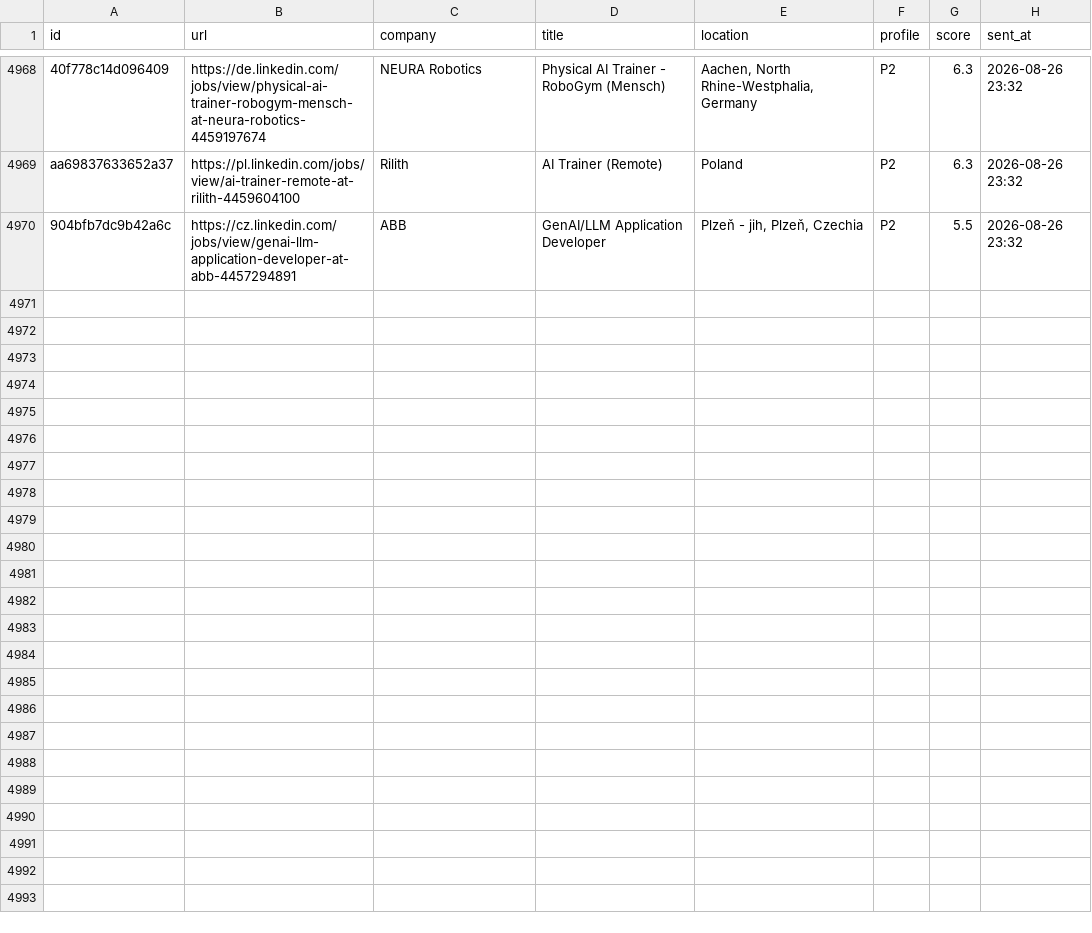
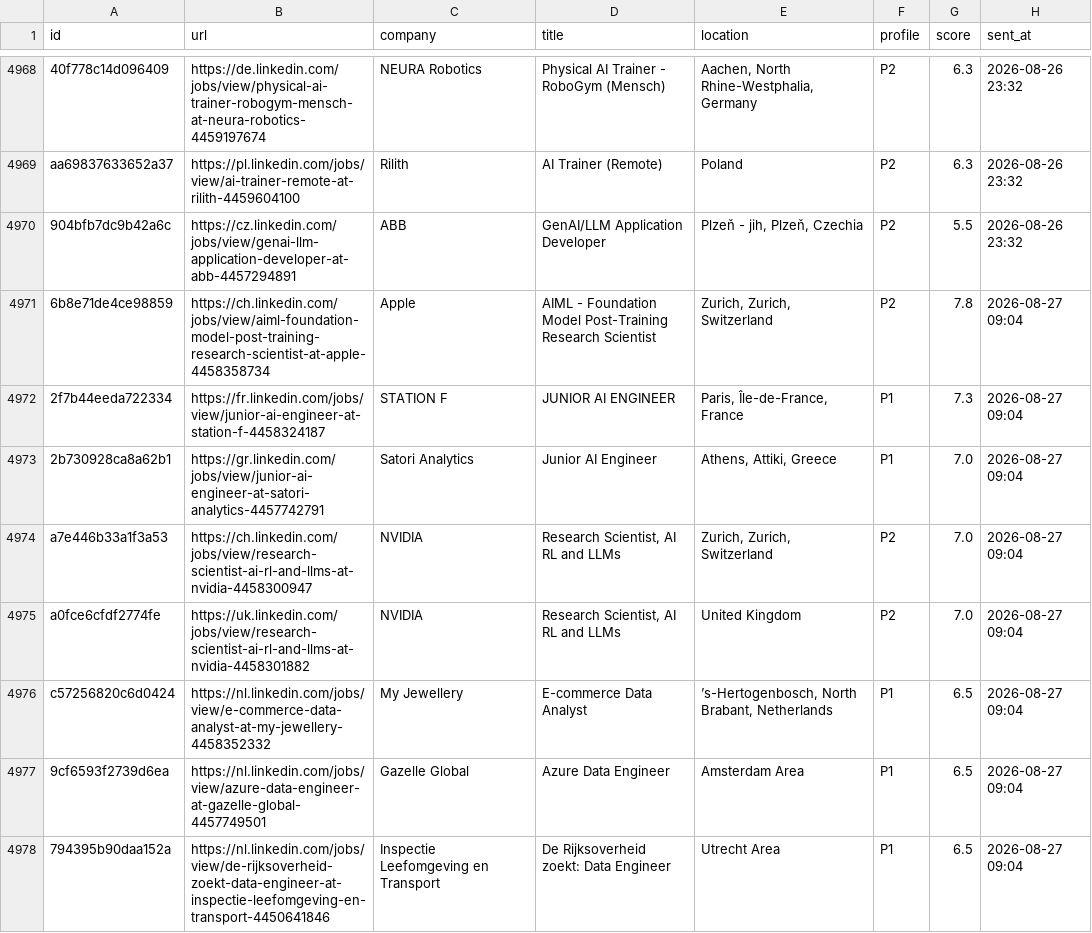
Before and after one commit to semihalperdundar/career-ops-agent, a TSV file: data/telegram-archive.tsv, drawn as a sheet; only a part is shown, gaps mark what is left out; the diff covers the shown part only; the diff names each change by its address in the sheet, - before the commit and + after, or states it on an @@ line.

```diff
--- a/data/telegram-archive.tsv
+++ b/data/telegram-archive.tsv
+row 4971: 6b8e71de4ce98859 | https://ch.linkedin.com/jobs/view/aiml-foundation-model-post-training-research-scientist-at-apple-4458358734 | Apple | AIML - Foundation Model Post-Training Research Scientist | Zurich, Zurich, Switzerland | P2 | 7.8 | 2026-08-27 09:04
+row 4972: 2f7b44eeda722334 | https://fr.linkedin.com/jobs/view/junior-ai-engineer-at-station-f-4458324187 | STATION F | JUNIOR AI ENGINEER | Paris, Île-de-France, France | P1 | 7.3 | 2026-08-27 09:04
+row 4973: 2b730928ca8a62b1 | https://gr.linkedin.com/jobs/view/junior-ai-engineer-at-satori-analytics-4457742791 | Satori Analytics | Junior AI Engineer | Athens, Attiki, Greece | P1 | 7.0 | 2026-08-27 09:04
+row 4974: a7e446b33a1f3a53 | https://ch.linkedin.com/jobs/view/research-scientist-ai-rl-and-llms-at-nvidia-4458300947 | NVIDIA | Research Scientist, AI RL and LLMs | Zurich, Zurich, Switzerland | P2 | 7.0 | 2026-08-27 09:04
+row 4975: a0fce6cfdf2774fe | https://uk.linkedin.com/jobs/view/research-scientist-ai-rl-and-llms-at-nvidia-4458301882 | NVIDIA | Research Scientist, AI RL and LLMs | United Kingdom | P2 | 7.0 | 2026-08-27 09:04
+row 4976: c57256820c6d0424 | https://nl.linkedin.com/jobs/view/e-commerce-data-analyst-at-my-jewellery-4458352332 | My Jewellery | E-commerce Data Analyst | ’s-Hertogenbosch, North Brabant, Netherlands | P1 | 6.5 | 2026-08-27 09:04
+row 4977: 9cf6593f2739d6ea | https://nl.linkedin.com/jobs/view/azure-data-engineer-at-gazelle-global-4457749501 | Gazelle Global | Azure Data Engineer | Amsterdam Area | P1 | 6.5 | 2026-08-27 09:04
+row 4978: 794395b90daa152a | https://nl.linkedin.com/jobs/view/de-rijksoverheid-zoekt-data-engineer-at-inspectie-leefomgeving-en-transport-4450641846 | Inspectie Leefomgeving en Transport | De Rijksoverheid zoekt: Data Engineer | Utrecht Area | P1 | 6.5 | 2026-08-27 09:04
```
Also changed, not shown: 7 added rows elsewhere in this file, data/telegram-sent.tsv, 2 other files.
